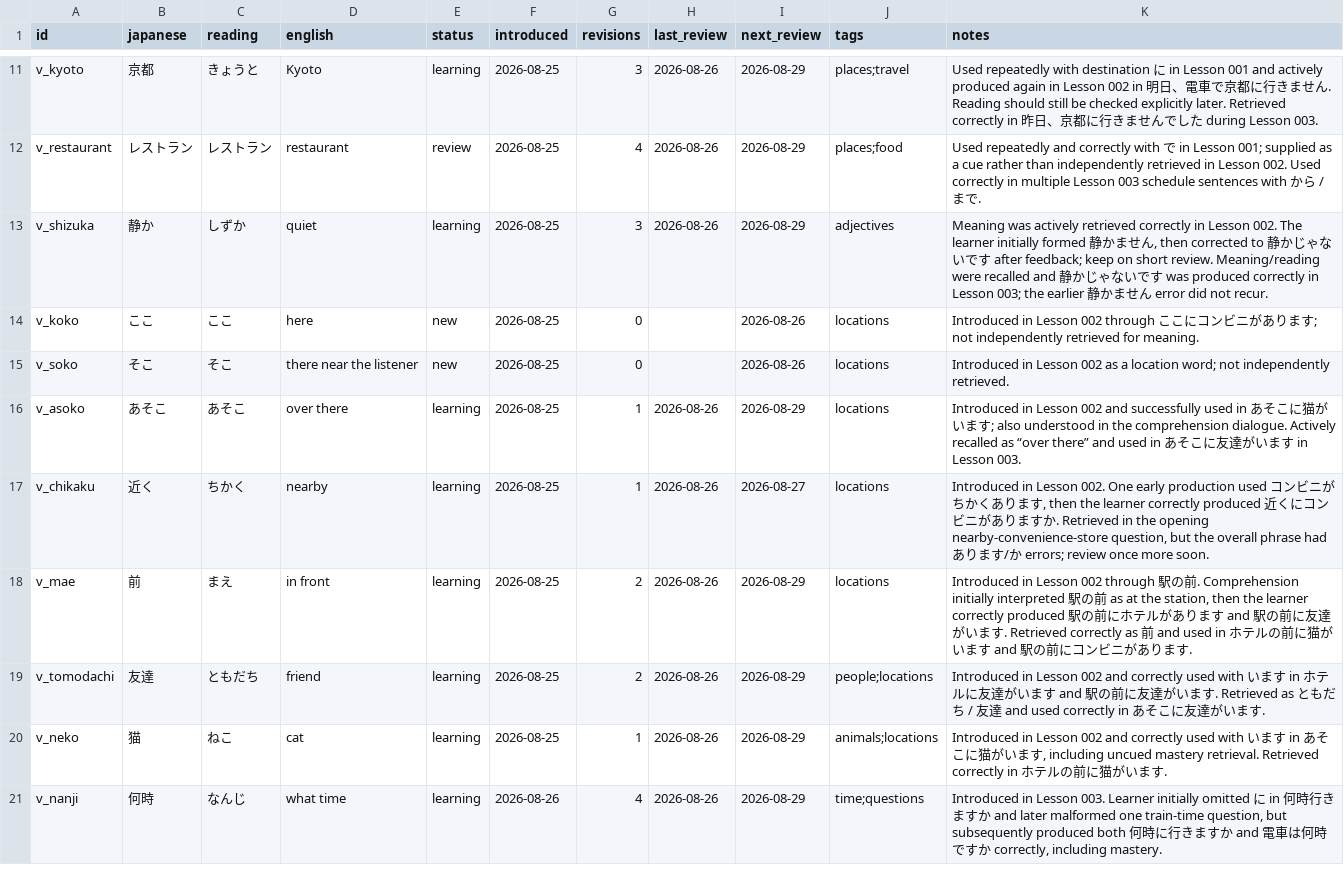
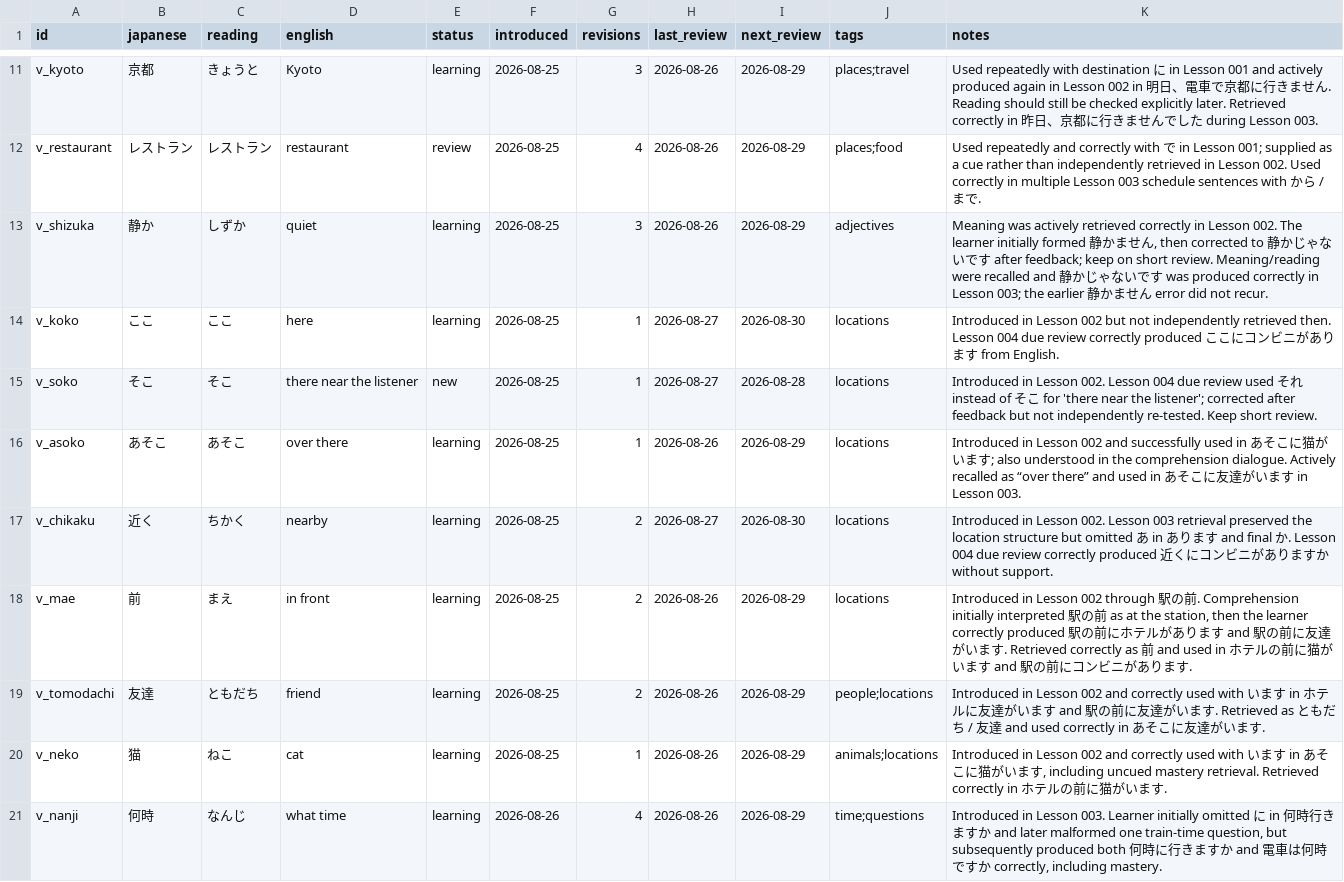
Before and after one commit to FrontierDev/japanese_learning, a CSV file: data/vocabulary.csv, drawn as a sheet; only a part is shown, gaps mark what is left out; the diff covers the shown part only.

Commit message:
Record Lesson 004 vocabulary and counter forms

```diff
--- a/data/vocabulary.csv
+++ b/data/vocabulary.csv
@@ -13,6 +13,6 @@ v_restaurant,レストラン,レストラン,restaurant,review,2026-08-25,4,2026
 v_shizuka,静か,しずか,quiet,learning,2026-08-25,3,2026-08-26,2026-08-29,adjectives,"Meaning was actively retrieved correctly in Lesson 002. The learner initially formed 静かません, then corrected to 静かじゃないです after feedback; keep on short review. Meaning/reading were recalled and 静かじゃないです was produced correctly in Lesson 003; the earlier 静かません error did not recur."
-v_koko,ここ,ここ,here,new,2026-08-25,0,,2026-08-26,locations,Introduced in Lesson 002 through ここにコンビニがあります; not independently retrieved for meaning.
-v_soko,そこ,そこ,there near the listener,new,2026-08-25,0,,2026-08-26,locations,Introduced in Lesson 002 as a location word; not independently retrieved.
+v_koko,ここ,ここ,here,learning,2026-08-25,1,2026-08-27,2026-08-30,locations,"Introduced in Lesson 002 but not independently retrieved then. Lesson 004 due review correctly produced ここにコンビニがあります from English."
+v_soko,そこ,そこ,there near the listener,new,2026-08-25,1,2026-08-27,2026-08-28,locations,"Introduced in Lesson 002. Lesson 004 due review used それ instead of そこ for 'there near the listener'; corrected after feedback but not independently re-tested. Keep short review."
 v_asoko,あそこ,あそこ,over there,learning,2026-08-25,1,2026-08-26,2026-08-29,locations,Introduced in Lesson 002 and successfully used in あそこに猫がいます; also understood in the comprehension dialogue. Actively recalled as “over there” and used in あそこに友達がいます in Lesson 003.
-v_chikaku,近く,ちかく,nearby,learning,2026-08-25,1,2026-08-26,2026-08-27,locations,"Introduced in Lesson 002. One early production used コンビニがちかくあります, then the learner correctly produced 近くにコンビニがありますか. Retrieved in the opening nearby-convenience-store question, but the overall phrase had あります/か errors; review once more soon."
+v_chikaku,近く,ちかく,nearby,learning,2026-08-25,2,2026-08-27,2026-08-30,locations,"Introduced in Lesson 002. Lesson 003 retrieval preserved the location structure but omitted あ in あります and final か. Lesson 004 due review correctly produced 近くにコンビニがありますか without support."
 v_mae,前,まえ,in front,learning,2026-08-25,2,2026-08-26,2026-08-29,locations,"Introduced in Lesson 002 through 駅の前. Comprehension initially interpreted 駅の前 as at the station, then the learner correctly produced 駅の前にホテルがあります and 駅の前に友達がいます. Retrieved correctly as 前 and used in ホテルの前に猫がいます and 駅の前にコンビニがあります."
```
Also changed, not shown: 8 added rows and 9 edited cells elsewhere in this file.
